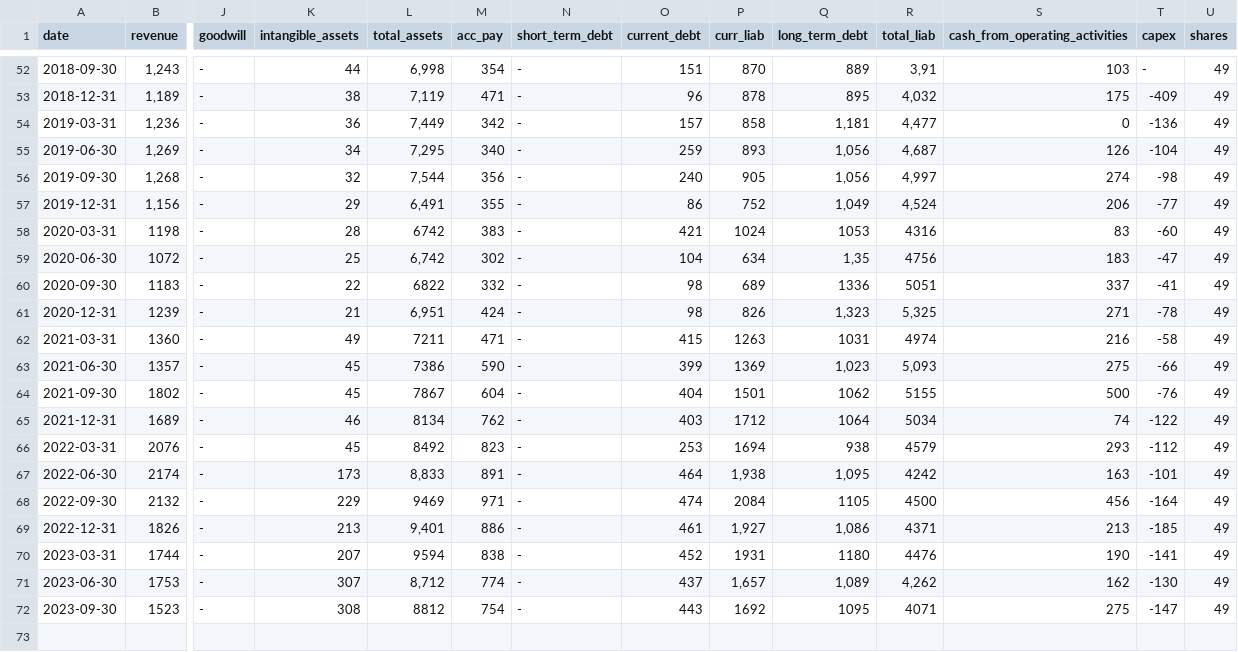
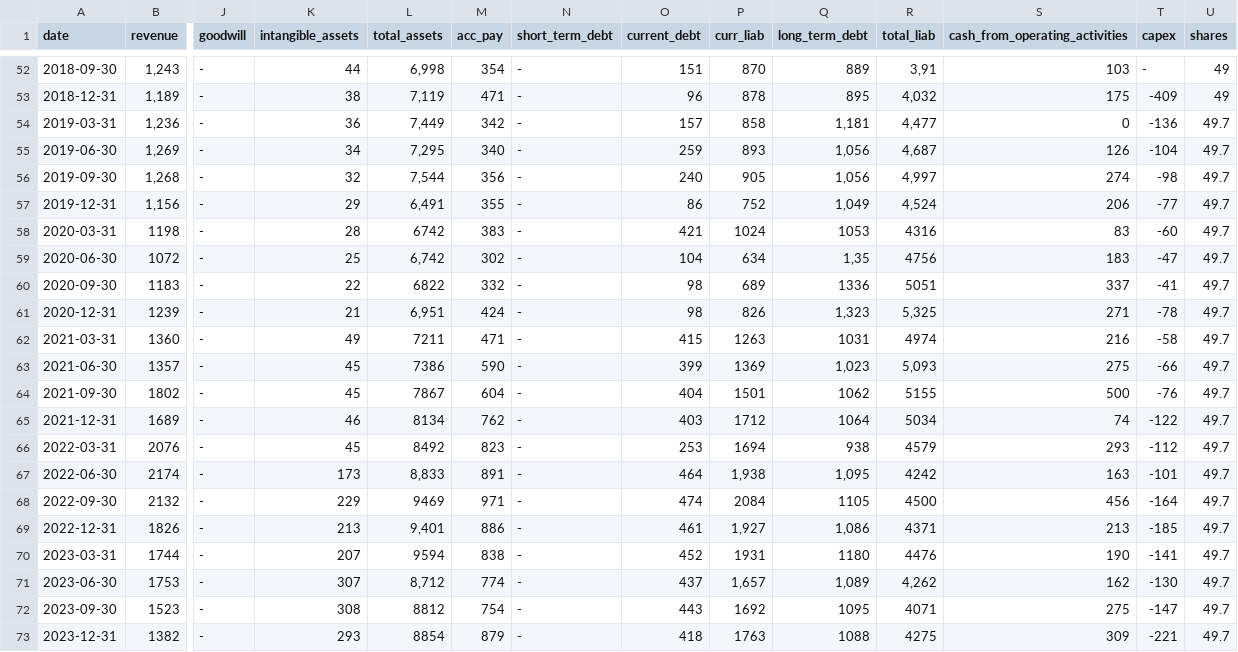
Before and after one commit to zsoltnagy89/Economy, a CSV file: notebooks/value_investing/csv_files/WCH.DE_data.csv, drawn as a sheet; only a part is shown, gaps mark what is left out; rows hold the shown columns only; the diff names each change by its address in the sheet, - before the commit and + after, or states it on an @@ line.

```diff
--- a/notebooks/value_investing/csv_files/WCH.DE_data.csv
+++ b/notebooks/value_investing/csv_files/WCH.DE_data.csv
-U54:U72 (shares): 49
+U54:U72 (shares): 49.7
+row 73: 2023-12-31 | 1382 | - | 293 | 8854 | 879 | - | 418 | 1763 | 1088 | 4275 | 309 | -221 | 49.7
```
Also changed, not shown: 2 other files.
